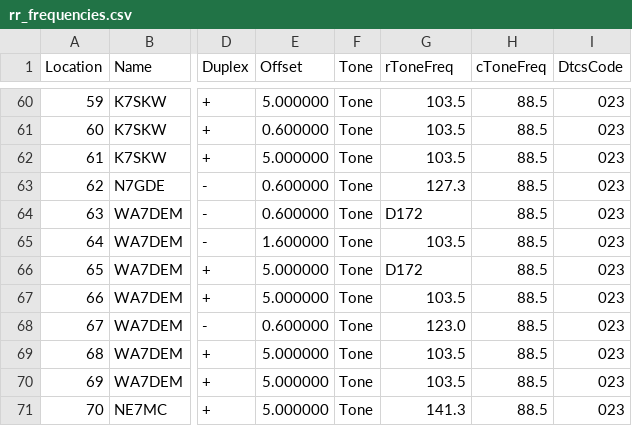
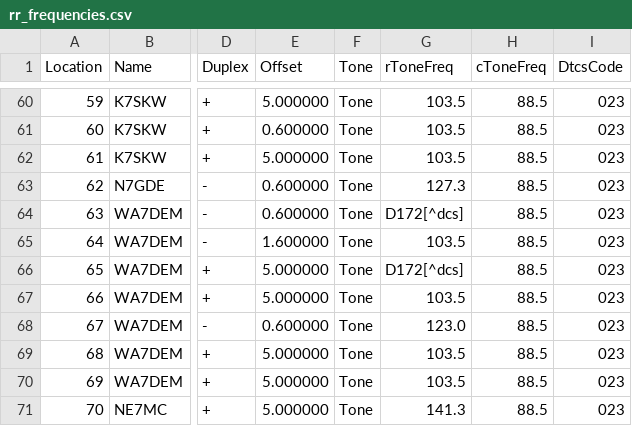
Before and after one commit to QCaudron/repeater_roundabout, a CSV file: assets/rr_frequencies.csv, drawn as a sheet; only a part is shown, gaps mark what is left out; the diff names each change by its address in the sheet, - before the commit and + after, or states it on an @@ line.

```diff
--- a/assets/rr_frequencies.csv
+++ b/assets/rr_frequencies.csv
-G64 (rToneFreq): D172
+G64 (rToneFreq): D172[^dcs]
-G66 (rToneFreq): D172
+G66 (rToneFreq): D172[^dcs]
```
Also changed, not shown: 4 other files.
